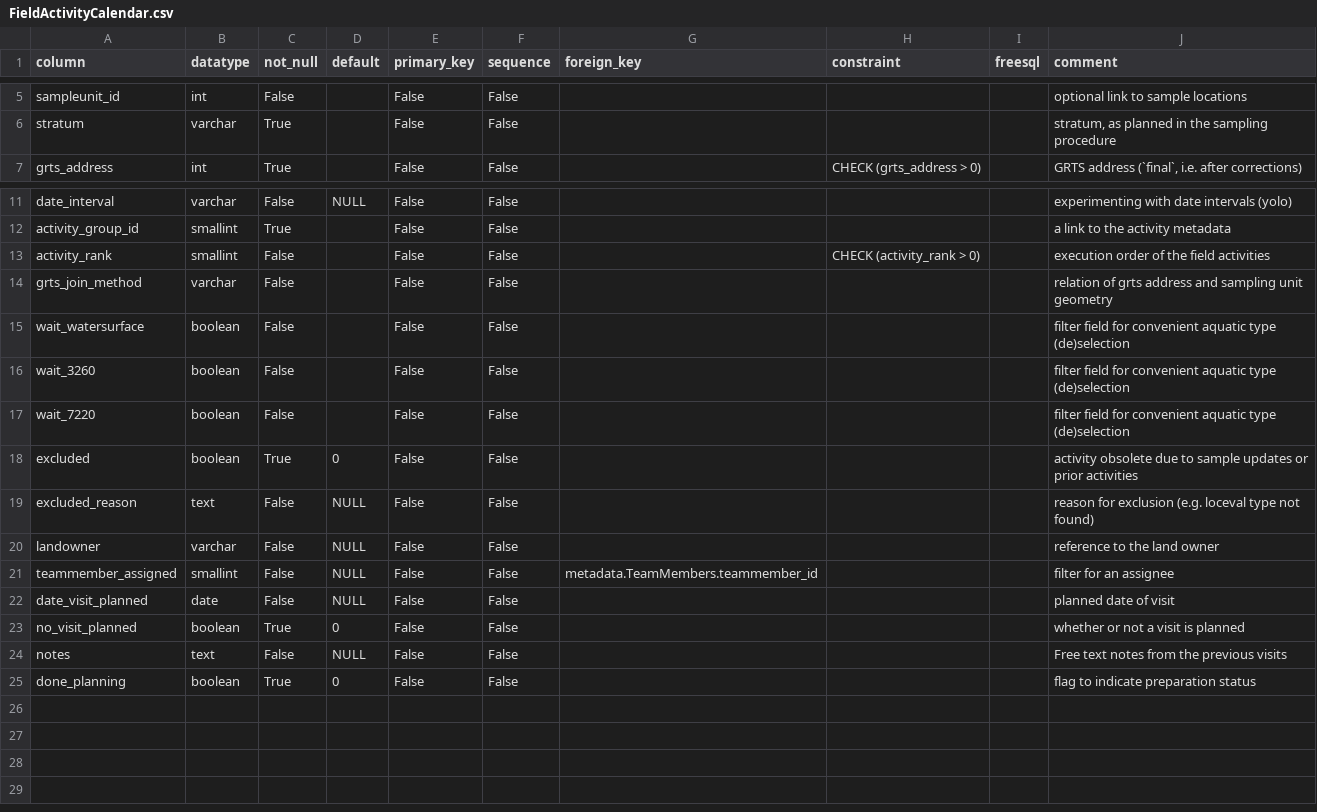
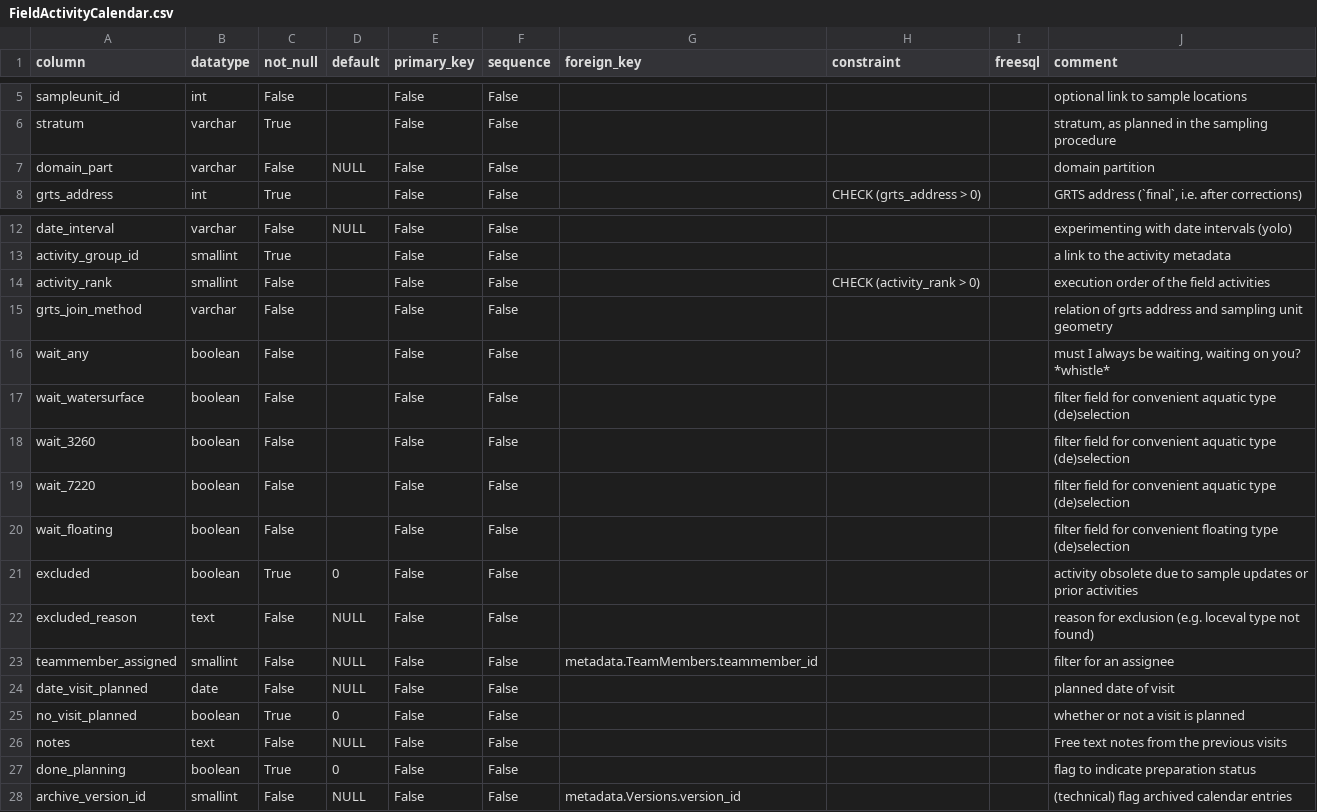
Before and after one commit to inbo/n2khab-mne-monitoring, a CSV file: 900_database_organization/loceval_db_structure/FieldActivityCalendar.csv, drawn as a sheet; only a part is shown, gaps mark what is left out.

```diff
--- a/900_database_organization/loceval_db_structure/FieldActivityCalendar.csv
+++ b/900_database_organization/loceval_db_structure/FieldActivityCalendar.csv
@@ -6,2 +6,3 @@ sampleunit_id,int,False,,False,False,,,,optional link to sample locations
 stratum,varchar,True,,False,False,,,,"stratum, as planned in the sampling procedure"
+domain_part,varchar,False,NULL,False,False,,,,domain partition
 grts_address,int,True,,False,False,,CHECK (grts_address > 0),,"GRTS address (`final`, i.e. after corrections)"
@@ -14,2 +15,3 @@ activity_rank,smallint,False,,False,False,,CHECK (activity_rank > 0),,execution
 grts_join_method,varchar,False,,False,False,,,,relation of grts address and sampling unit geometry
+wait_any,boolean,False,,False,False,,,,"must I always be waiting, waiting on you? *whistle*"
 wait_watersurface,boolean,False,,False,False,,,,filter field for convenient aquatic type (de)selection
@@ -17,5 +19,5 @@ wait_3260,boolean,False,,False,False,,,,filter field for convenient aquatic type
 wait_7220,boolean,False,,False,False,,,,filter field for convenient aquatic type (de)selection
+wait_floating,boolean,False,,False,False,,,,filter field for convenient floating type (de)selection
 excluded,boolean,True,0,False,False,,,,activity obsolete due to sample updates or prior activities
 excluded_reason,text,False,NULL,False,False,,,,reason for exclusion (e.g. loceval type not found)
-landowner,varchar,False,NULL,False,False,,,,reference to the land owner
 teammember_assigned,smallint,False,NULL,False,False,metadata.TeamMembers.teammember_id,,,filter for an assignee
@@ -25 +27,2 @@ notes,text,False,NULL,False,False,,,,Free text notes from the previous visits
 done_planning,boolean,True,0,False,False,,,,flag to indicate preparation status
+archive_version_id,smallint,False,NULL,False,False,metadata.Versions.version_id,,,(technical) flag archived calendar entries
```
Also changed, not shown: 900_database_organization/loceval_db_structure/EXPOST.csv, 900_database_organization/loceval_db_structure/SampleUnits.csv, 9 other files.
